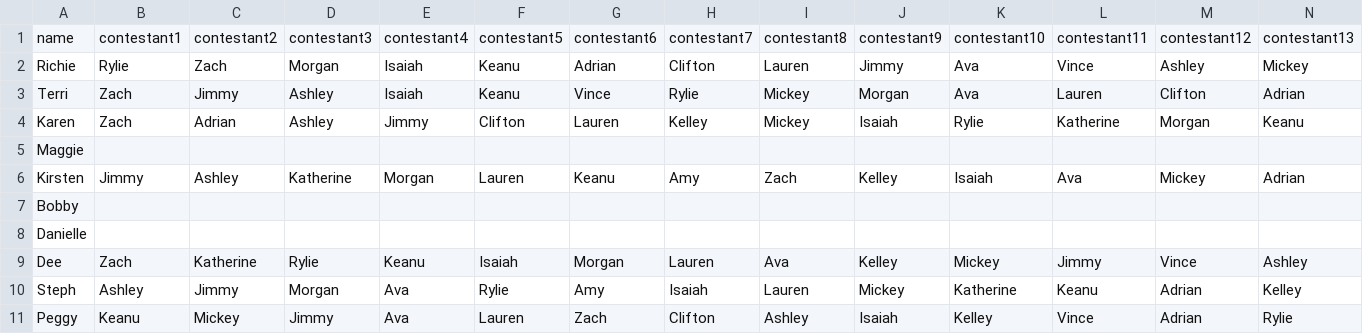
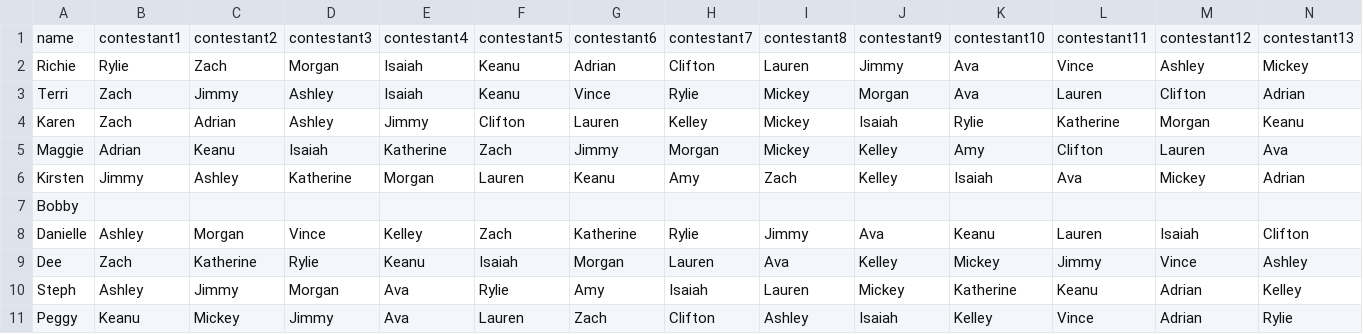
Before and after one commit to rclavey/big_brother, a CSV file: data/picks.csv, drawn as a sheet; only a part is shown; the diff covers the shown part only; the diff names each change by its address in the sheet, - before the commit and + after, or states it on an @@ line.

Commit message:
One list left to add

```diff
--- a/data/picks.csv
+++ b/data/picks.csv
-B5: (empty)
+B5: Adrian
-C5: (empty)
+C5: Keanu
-D5: (empty)
+D5: Isaiah
-E5: (empty)
+E5: Katherine
-F5: (empty)
+F5: Zach
-G5: (empty)
+G5: Jimmy
-H5: (empty)
+H5: Morgan
-I5: (empty)
+I5: Mickey
-J5: (empty)
+J5: Kelley
-K5: (empty)
+K5: Amy
-L5: (empty)
+L5: Clifton
-M5: (empty)
+M5: Lauren
-N5: (empty)
+N5: Ava
-B8: (empty)
+B8: Ashley
-C8: (empty)
+C8: Morgan
-D8: (empty)
+D8: Vince
-E8: (empty)
+E8: Kelley
-F8: (empty)
+F8: Zach
-G8: (empty)
+G8: Katherine
-H8: (empty)
+H8: Rylie
-I8: (empty)
+I8: Jimmy
-J8: (empty)
+J8: Ava
-K8: (empty)
+K8: Keanu
-L8: (empty)
+L8: Lauren
-M8: (empty)
+M8: Isaiah
-N8: (empty)
+N8: Clifton
```
Also changed, not shown: 22 edited cells elsewhere in this file, 1 other file.
